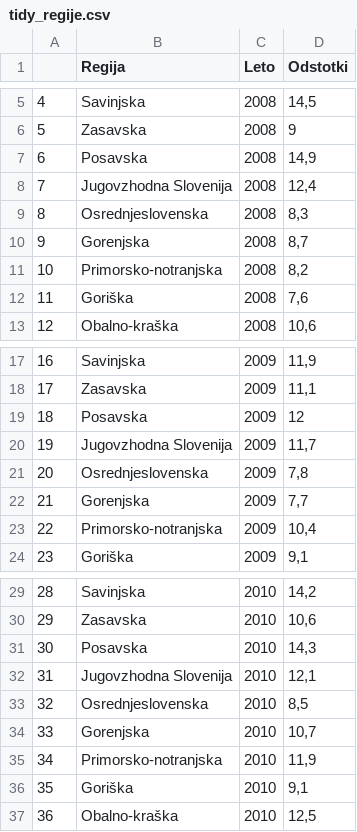
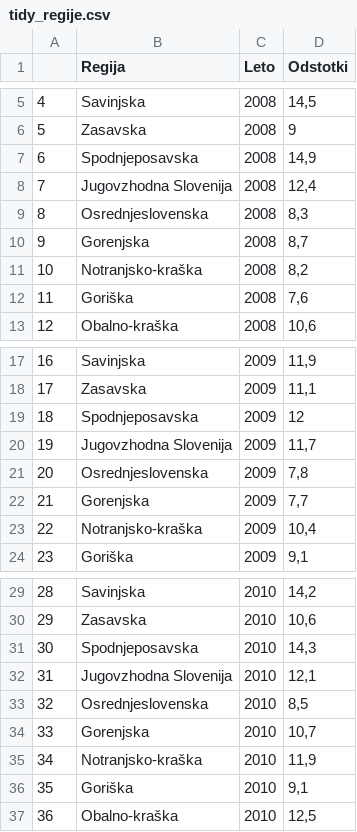
Before and after one commit to JanKolenc/APPR-2018-19, a CSV file: podatki/tidy_regije.csv, drawn as a sheet; only a part is shown, gaps mark what is left out; the diff covers the shown part only.

```diff
--- a/podatki/tidy_regije.csv
+++ b/podatki/tidy_regije.csv
@@ -6,3 +6,3 @@
 "5";"Zasavska";2008;9
-"6";"Posavska";2008;14,9
+"6";"Spodnjeposavska";2008;14,9
 "7";"Jugovzhodna Slovenija";2008;12,4
@@ -10,3 +10,3 @@
 "9";"Gorenjska";2008;8,7
-"10";"Primorsko-notranjska";2008;8,2
+"10";"Notranjsko-kraška";2008;8,2
 "11";"Goriška";2008;7,6
@@ -18,3 +18,3 @@
 "17";"Zasavska";2009;11,1
-"18";"Posavska";2009;12
+"18";"Spodnjeposavska";2009;12
 "19";"Jugovzhodna Slovenija";2009;11,7
@@ -22,3 +22,3 @@
 "21";"Gorenjska";2009;7,7
-"22";"Primorsko-notranjska";2009;10,4
+"22";"Notranjsko-kraška";2009;10,4
 "23";"Goriška";2009;9,1
@@ -30,3 +30,3 @@
 "29";"Zasavska";2010;10,6
-"30";"Posavska";2010;14,3
+"30";"Spodnjeposavska";2010;14,3
 "31";"Jugovzhodna Slovenija";2010;12,1
@@ -34,3 +34,3 @@
 "33";"Gorenjska";2010;10,7
-"34";"Primorsko-notranjska";2010;11,9
+"34";"Notranjsko-kraška";2010;11,9
 "35";"Goriška";2010;9,1
```
Also changed, not shown: 14 edited cells elsewhere in this file, 3 other files.
